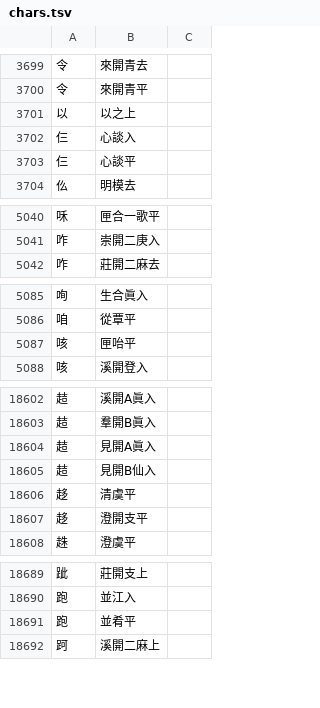
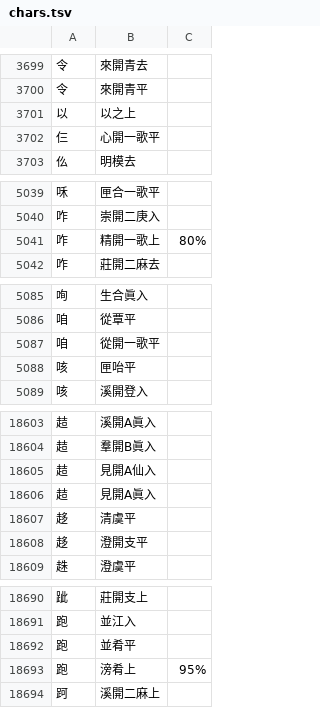
Before and after one commit to nk2028/rime-dict-source, a TSV file: chars.tsv, drawn as a sheet; only a part is shown, gaps mark what is left out; the diff covers the shown part only.

```diff
--- a/chars.tsv
+++ b/chars.tsv
@@ -3701,4 +3701,3 @@
 以	以之上
-仨	心談入
-仨	心談平
+仨	心開一歌平
 仫	明模去
@@ -5041,2 +5040,3 @@
 咋	崇開二庚入
+咋	精開一歌上	80%
 咋	莊開二麻去
@@ -5086,2 +5086,3 @@
 咱	從覃平
+咱	從開一歌平
 咳	匣咍平
@@ -18603,4 +18604,4 @@
 趌	羣開B眞入
+趌	見開A仙入
 趌	見開A眞入
-趌	見開B仙入
 趍	清虞平
@@ -18691,2 +18692,3 @@
 跑	並肴平
+跑	滂肴上	95%
 跒	溪開二麻上
```
Also changed, not shown: 4 added rows, 1 removed row and 20 edited cells elsewhere in this file, words.tsv, 1 other file.
